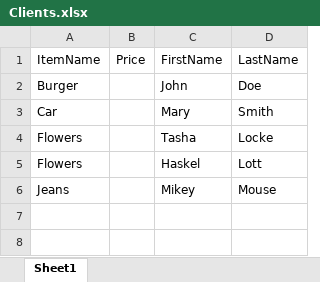
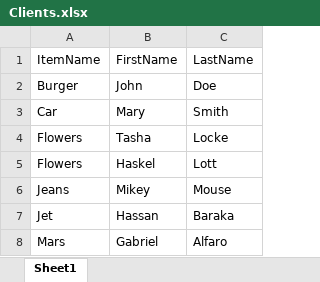
Before and after one commit to 210927-Reston-UiPath/Baraka_H-P0, an Excel workbook: Clients.xlsx, sheet Sheet1, drawn as a sheet; values as stored, in another font and other column widths than the file's, no borders; removed rows and columns are numbered as before the commit, all else as after; the diff names each change by its address in the sheet, - before the commit and + after, or states it on an @@ line.

```diff
--- a/Clients.xlsx (sheet Sheet1)
+++ b/Clients.xlsx (sheet Sheet1)
-column B, row 1: Price
+row 7: Jet | Hassan | Baraka
+row 8: Mars | Gabriel | Alfaro
```
Also changed, not shown: Expense.xlsx, 20 other files.
